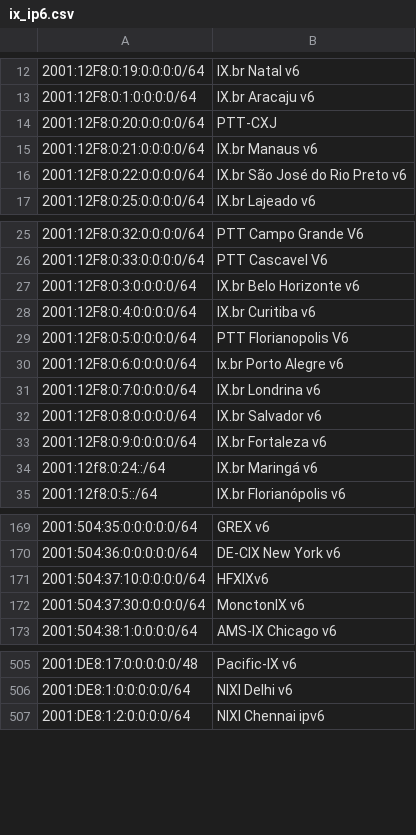
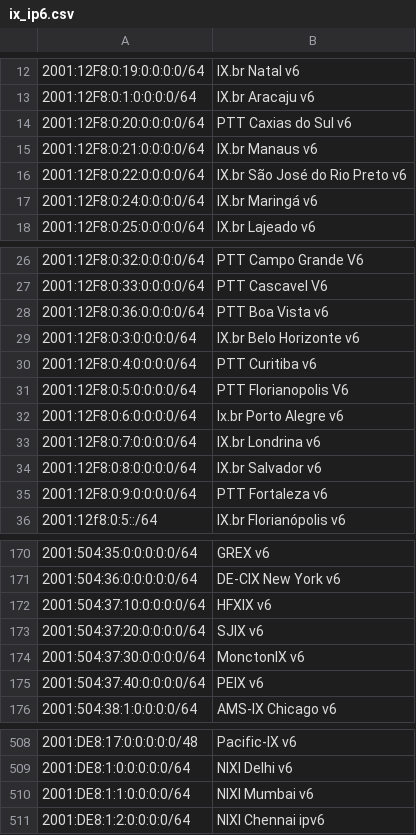
Before and after one commit to haensen/ix-networks, a CSV file: ix_ip6.csv, drawn as a sheet; only a part is shown, gaps mark what is left out; removed rows and columns are numbered as before the commit, all else as after; the diff covers the shown part only; the diff names each change by its address in the sheet, - before the commit and + after, or states it on an @@ line.

```diff
--- a/ix_ip6.csv
+++ b/ix_ip6.csv
-B14: PTT-CXJ
+B14: PTT Caxias do Sul v6
+row 17: 2001:12F8:0:24:0:0:0:0/64 | IX.br Maringá v6
+row 28: 2001:12F8:0:36:0:0:0:0/64 | PTT Boa Vista v6
-B30: IX.br Curitiba v6
+B30: PTT Curitiba v6
-B35: IX.br Fortaleza v6
+B35: PTT Fortaleza v6
-row 34: 2001:12f8:0:24::/64 | IX.br Maringá v6
-B172: HFXIXv6
+B172: HFXIX v6
+row 173: 2001:504:37:20:0:0:0:0/64 | SJIX v6
+row 175: 2001:504:37:40:0:0:0:0/64 | PEIX v6
+row 510: 2001:DE8:1:1:0:0:0:0/64 | NIXI Mumbai v6
```
Also changed, not shown: 2 removed rows and 4 edited cells elsewhere in this file, ix_ip4.csv.
